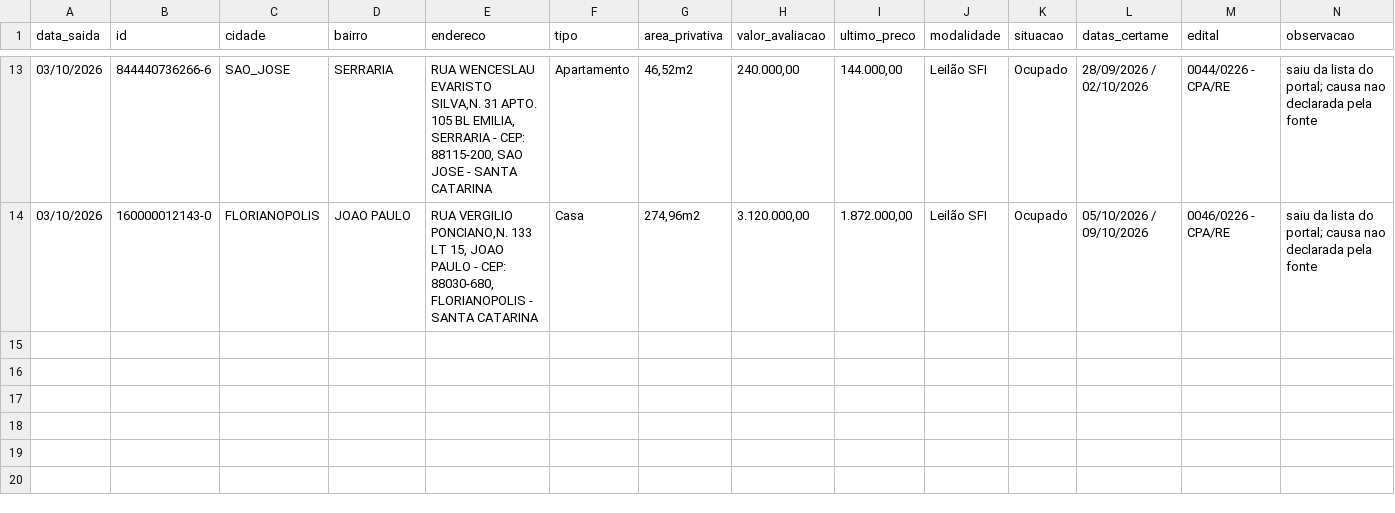
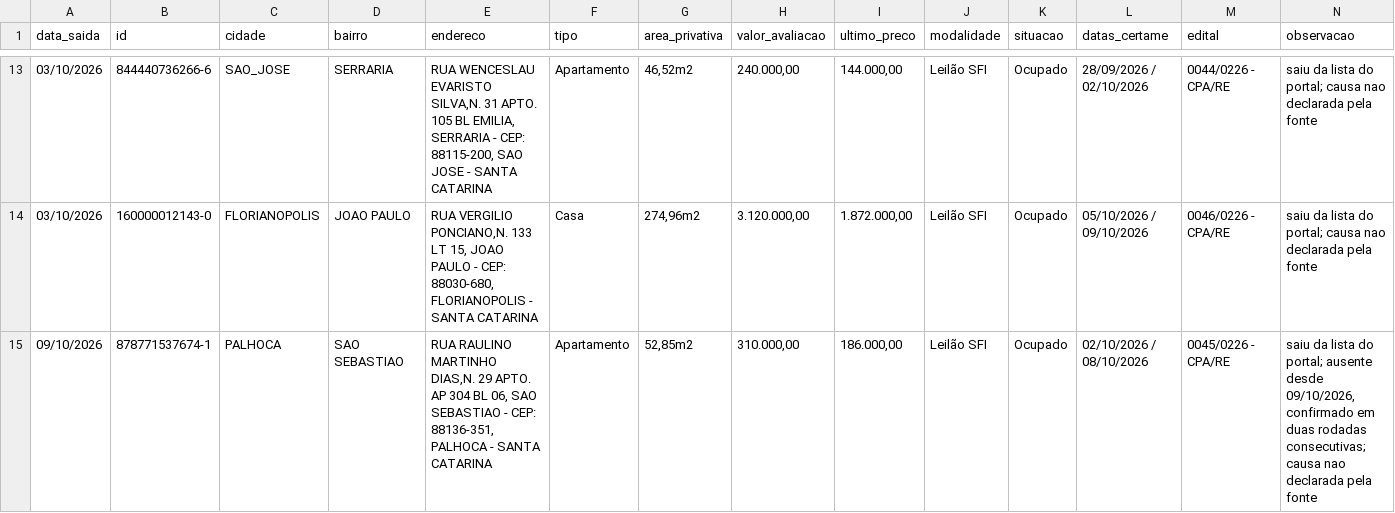
Before and after one commit to Loui-5795/Luiz-Arthur, a CSV file: dados/historico-saidas.csv, drawn as a sheet; only a part is shown, gaps mark what is left out.

```diff
--- a/dados/historico-saidas.csv
+++ b/dados/historico-saidas.csv
@@ -14 +14,2 @@ data_saida;id;cidade;bairro;endereco;tipo;area_privativa;valor_avaliacao;ultimo_
 03/10/2026;160000012143-0;FLORIANOPOLIS;JOAO PAULO;RUA VERGILIO PONCIANO,N. 133 LT 15, JOAO PAULO - CEP: 88030-680, FLORIANOPOLIS - SANTA CATARINA;Casa;274,96m2;3.120.000,00;1.872.000,00;Leilão SFI;Ocupado;05/10/2026 / 09/10/2026;0046/0226 - CPA/RE;"saiu da lista do portal; causa nao declarada pela fonte"
+09/10/2026;878771537674-1;PALHOCA;SAO SEBASTIAO;RUA RAULINO MARTINHO DIAS,N. 29 APTO. AP 304 BL 06, SAO SEBASTIAO - CEP: 88136-351, PALHOCA - SANTA CATARINA;Apartamento;52,85m2;310.000,00;186.000,00;Leilão SFI;Ocupado;02/10/2026 / 08/10/2026;0045/0226 - CPA/RE;"saiu da lista do portal; ausente desde 09/10/2026, confirmado em duas rodadas consecutivas; causa nao declarada pela fonte"
```
Also changed, not shown: dados/ausencias-pendentes.csv, pipeline.csv, 6 other files.
